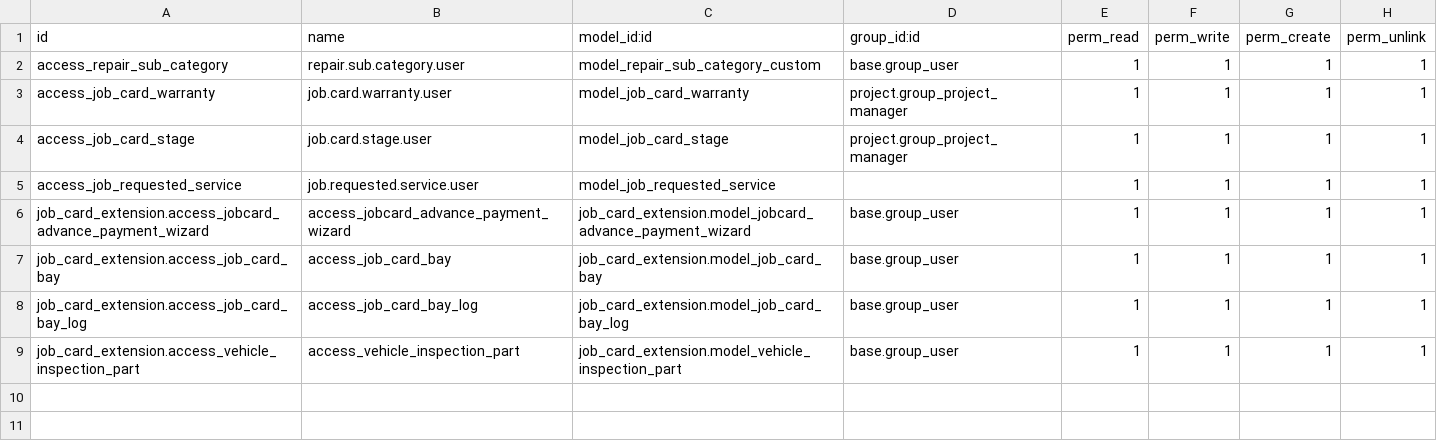
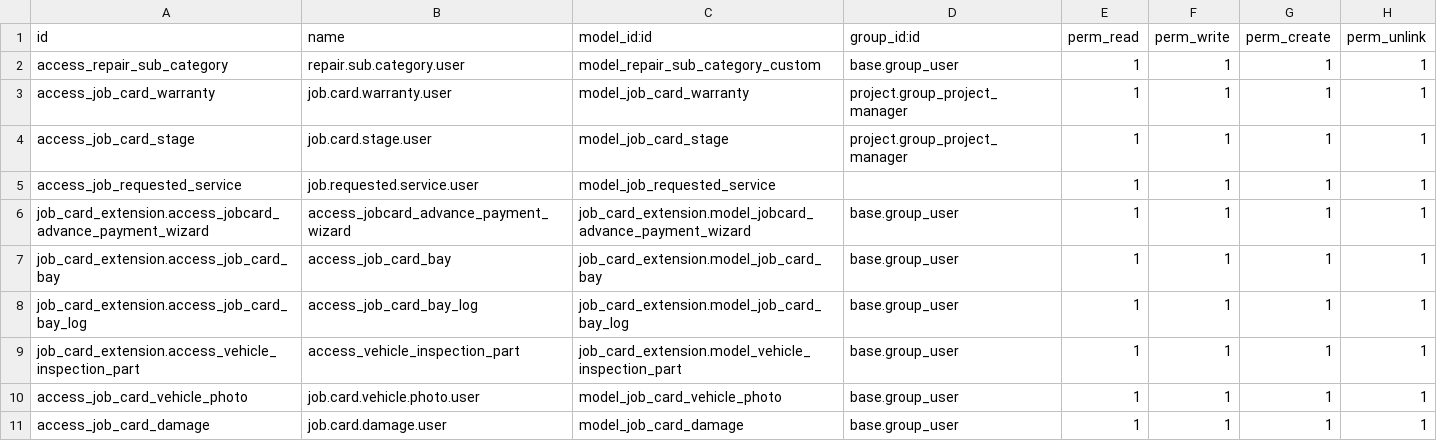
Before and after one commit to sarathsivadasan/aarya, a CSV file: job_card_extension/security/ir.model.access.csv, drawn as a sheet; the diff names each change by its address in the sheet, - before the commit and + after, or states it on an @@ line.

Commit message:
add photos and damge in jobcard

```diff
--- a/job_card_extension/security/ir.model.access.csv
+++ b/job_card_extension/security/ir.model.access.csv
+row 10: access_job_card_vehicle_photo | job.card.vehicle.photo.user | model_job_card_vehicle_photo | base.group_user | 1 | 1 | 1 | 1
+row 11: access_job_card_damage | job.card.damage.user | model_job_card_damage | base.group_user | 1 | 1 | 1 | 1
```
Also changed, not shown: 10 other files.
